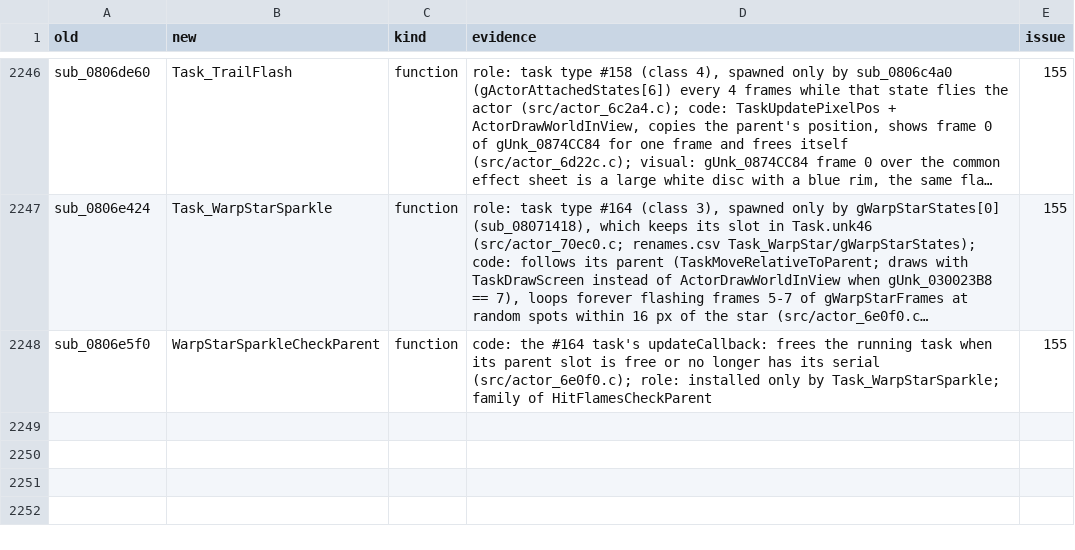
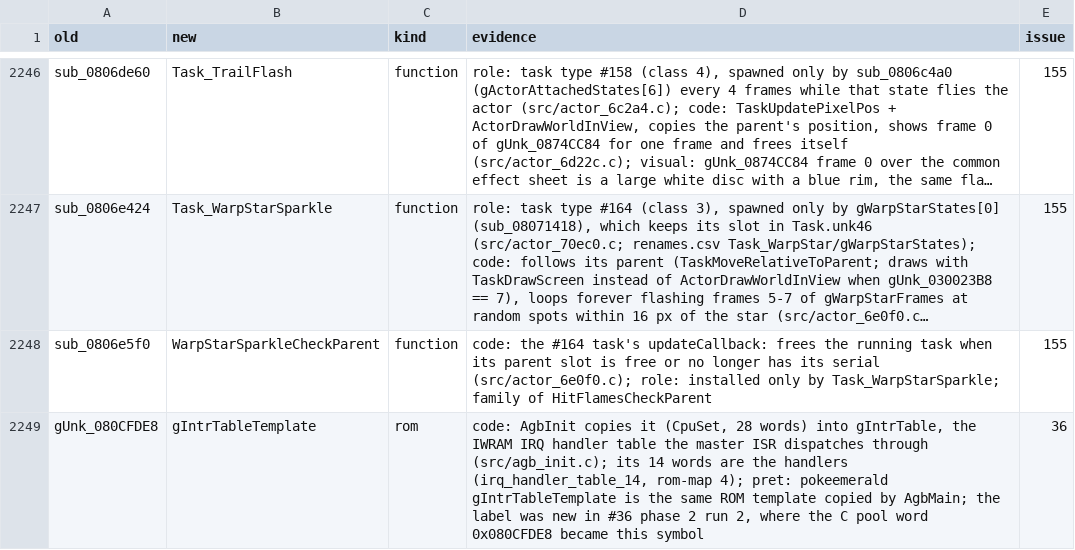
Before and after one commit to overjt/knidl, a CSV file: docs/analysis/renames.csv, drawn as a sheet; only a part is shown, gaps mark what is left out; long unchanged cells end in …; the diff names each change by its address in the sheet, - before the commit and + after, or states it on an @@ line.

Commit message:
code: the last raw ROM addresses in the code become symbols (#36)
The shift test found 14 real ROM pointers still written as numbers in
code segments; a moved ROM would have broken each of them.  Approved by
the owner's coordinator; every C file's agbcc assembly is identical
except that the pool word is now a symbol (pending/data3 oracle).

- asm/crt0.s: the AgbInit and AgbMain interwork pointers are
  .word AgbInit / .word AgbMain (ld sets the Thumb bit, lesson 4.117).
- src/agb_init.c: the IRQ table template 0x080CFDE8 is
  gIntrTableTemplate (new label, renames.csv row; main.h declares it,
  agb_init.c keeps its view).
- src/mode_100ac.c, src/player_19000.c, src/player_1a07c.c,
  src/effect_5afac.c, src/enemy_ae3bc.c: gUnk_085E0090, gUnk_085E0070 (3x),
  gUnk_0859A0B0/gUnk_0859A0D0, gPlayerPalettes, gUnk_085B9B2C (new label)
  and gUnk_0874B07C (new label) instead of their addresses.
- src/agb_sram.c: ReadSram_Core/VerifySram_Core lose 'static' so
  sram_driver_fn_table can name them (lesson 4.116); its two
  not_pointers entries are gone.

Unrelocated words after crt0: 56,089 -> 56,075.

```diff
--- a/docs/analysis/renames.csv
+++ b/docs/analysis/renames.csv
+row 2249: gUnk_080CFDE8 | gIntrTableTemplate | rom | code: AgbInit copies it (CpuSet, 28 words) into gIntrTable, the IWRAM IRQ handler table the master ISR dispatches through (src/agb_init.c); its 14 words are the handlers (irq_handler_table_14, rom-map 4); pret: pokeemerald gIntrTableTemplate is the same ROM template copied by AgbMain; the label was new in #36 phase 2 run 2, where the C pool word 0x080CFDE8 became this symbol | 36
```
Also changed, not shown: 15 other files.
